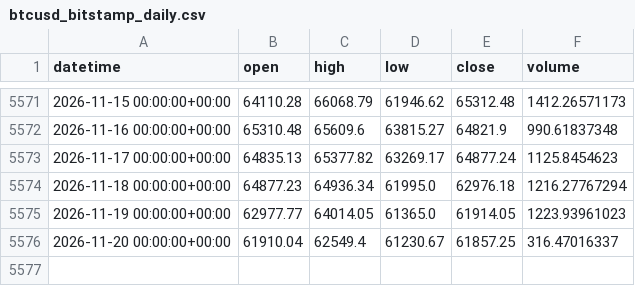
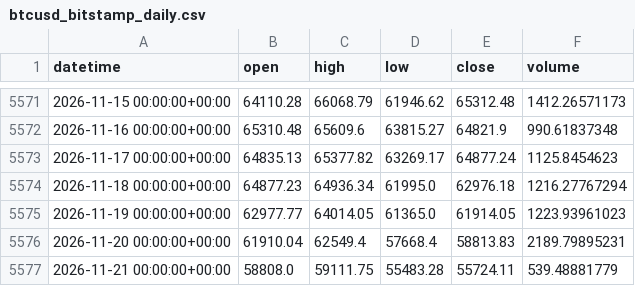
Before and after one commit to Polv89/bitstamp-btceur-minute-data, a CSV file: data/updates/btcusd_bitstamp_daily.csv, drawn as a sheet; only a part is shown, gaps mark what is left out.

```diff
--- a/data/updates/btcusd_bitstamp_daily.csv
+++ b/data/updates/btcusd_bitstamp_daily.csv
@@ -5575,2 +5575,3 @@ datetime,open,high,low,close,volume
 2026-11-19 00:00:00+00:00,62977.77,64014.05,61365.0,61914.05,1223.93961023
-2026-11-20 00:00:00+00:00,61910.04,62549.4,61230.67,61857.25,316.47016337
+2026-11-20 00:00:00+00:00,61910.04,62549.4,57668.4,58813.83,2189.79895231
+2026-11-21 00:00:00+00:00,58808.0,59111.75,55483.28,55724.11,539.48881779
```
Also changed, not shown: data/updates/btceur_bitstamp_daily.csv.
